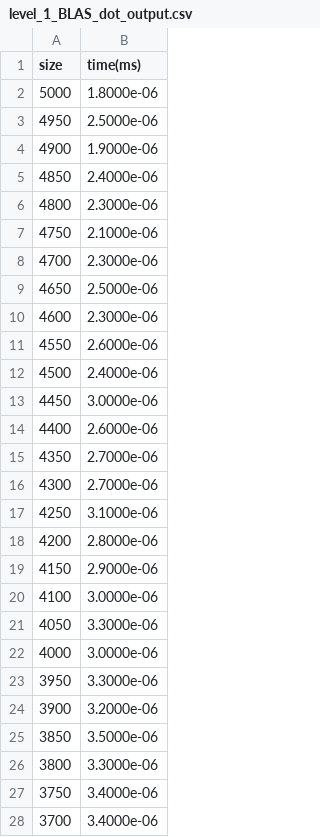
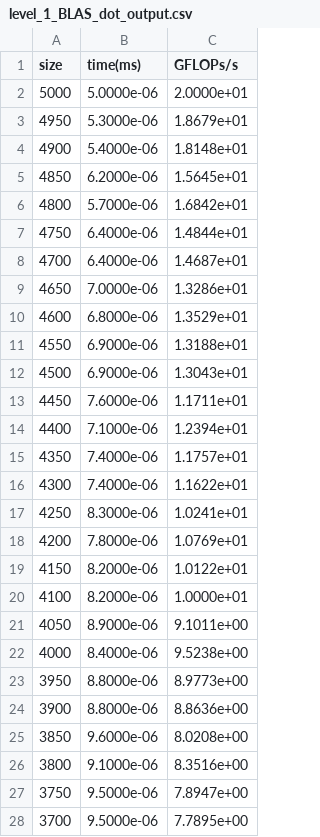
Before and after one commit to tirthasheshpatel/LAFF-On-PfHP, a CSV file: benchmarks/out/level_1_BLAS_dot_output.csv, drawn as a sheet; only a part is shown; the diff covers the shown part only; the diff names each change by its address in the sheet, - before the commit and + after, or states it on an @@ line.

```diff
--- a/benchmarks/out/level_1_BLAS_dot_output.csv
+++ b/benchmarks/out/level_1_BLAS_dot_output.csv
+column C (GFLOPs/s), rows 2-28: 2.0000e+01 | 1.8679e+01 | 1.8148e+01 | 1.5645e+01 | 1.6842e+01 | 1.4844e+01 | 1.4687e+01 | 1.3286e+01 | 1.3529e+01 | 1.3188e+01 | 1.3043e+01 | 1.1711e+01 | 1.2394e+01 | 1.1757e+01 | 1.1622e+01 | 1.0241e+01 | 1.0769e+01 | 1.0122e+01 | 1.0000e+01 | 9.1011e+00 | 9.5238e+00 | 8.9773e+00 | 8.8636e+00 | 8.0208e+00 | 8.3516e+00 | 7.8947e+00 | 7.7895e+00
-B2 (time(ms)): 1.8000e-06
+B2 (time(ms)): 5.0000e-06
-B3 (time(ms)): 2.5000e-06
+B3 (time(ms)): 5.3000e-06
-B4 (time(ms)): 1.9000e-06
+B4 (time(ms)): 5.4000e-06
-B5 (time(ms)): 2.4000e-06
+B5 (time(ms)): 6.2000e-06
-B6 (time(ms)): 2.3000e-06
+B6 (time(ms)): 5.7000e-06
-B7 (time(ms)): 2.1000e-06
+B7 (time(ms)): 6.4000e-06
-B8 (time(ms)): 2.3000e-06
+B8 (time(ms)): 6.4000e-06
-B9 (time(ms)): 2.5000e-06
+B9 (time(ms)): 7.0000e-06
-B10 (time(ms)): 2.3000e-06
+B10 (time(ms)): 6.8000e-06
-B11 (time(ms)): 2.6000e-06
+B11 (time(ms)): 6.9000e-06
-B12 (time(ms)): 2.4000e-06
+B12 (time(ms)): 6.9000e-06
-B13 (time(ms)): 3.0000e-06
+B13 (time(ms)): 7.6000e-06
-B14 (time(ms)): 2.6000e-06
+B14 (time(ms)): 7.1000e-06
-B15:B16 (time(ms)): 2.7000e-06
+B15:B16 (time(ms)): 7.4000e-06
-B17 (time(ms)): 3.1000e-06
+B17 (time(ms)): 8.3000e-06
-B18 (time(ms)): 2.8000e-06
+B18 (time(ms)): 7.8000e-06
-B19 (time(ms)): 2.9000e-06
+B19 (time(ms)): 8.2000e-06
-B20 (time(ms)): 3.0000e-06
+B20 (time(ms)): 8.2000e-06
-B21 (time(ms)): 3.3000e-06
+B21 (time(ms)): 8.9000e-06
-B22 (time(ms)): 3.0000e-06
+B22 (time(ms)): 8.4000e-06
-B23 (time(ms)): 3.3000e-06
+B23 (time(ms)): 8.8000e-06
-B24 (time(ms)): 3.2000e-06
+B24 (time(ms)): 8.8000e-06
-B25 (time(ms)): 3.5000e-06
+B25 (time(ms)): 9.6000e-06
-B26 (time(ms)): 3.3000e-06
+B26 (time(ms)): 9.1000e-06
-B27:B28 (time(ms)): 3.4000e-06
+B27:B28 (time(ms)): 9.5000e-06
```
Also changed, not shown: 54 edited cells elsewhere in this file, benchmarks/out/level_1_BLAS_asum_output.csv, benchmarks/out/level_1_BLAS_axpy_output.csv, 17 other files.
